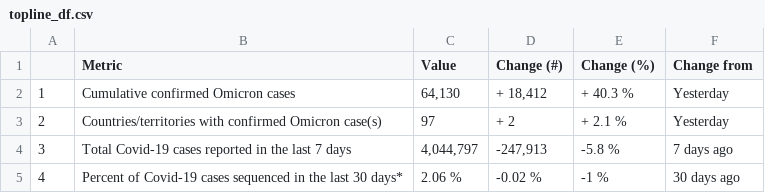
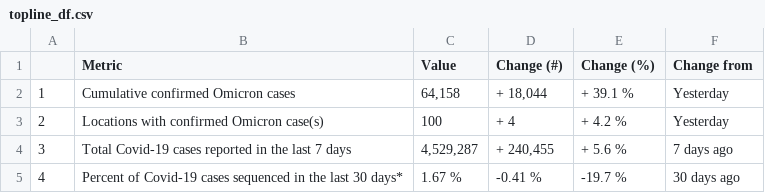
Before and after one commit to PandemicPreventionInstitute/ppi-output, a CSV file: daily-sitrep/topline_df.csv, drawn as a sheet.

```diff
--- a/daily-sitrep/topline_df.csv
+++ b/daily-sitrep/topline_df.csv
@@ -1,5 +1,5 @@
 "","Metric","Value","Change (#)","Change (%)","Change from"
-"1","Cumulative confirmed Omicron cases","64,130","+ 18,412","+ 40.3 %","Yesterday"
-"2","Countries/territories with confirmed Omicron case(s)","97","+ 2","+ 2.1 %","Yesterday"
-"3","Total Covid-19 cases reported in the last 7 days","4,044,797","-247,913","-5.8 %","7 days ago"
-"4","Percent of Covid-19 cases sequenced in the last 30 days*","2.06 %","-0.02 %","-1 %","30 days ago"
+"1","Cumulative confirmed Omicron cases","64,158","+ 18,044","+ 39.1 %","Yesterday"
+"2","Locations with confirmed Omicron case(s)","100","+ 4","+ 4.2 %","Yesterday"
+"3","Total Covid-19 cases reported in the last 7 days","4,529,287","+ 240,455","+ 5.6 %","7 days ago"
+"4","Percent of Covid-19 cases sequenced in the last 30 days*","1.67 %","-0.41 %","-19.7 %","30 days ago"
```
Also changed, not shown: 3 other files.
